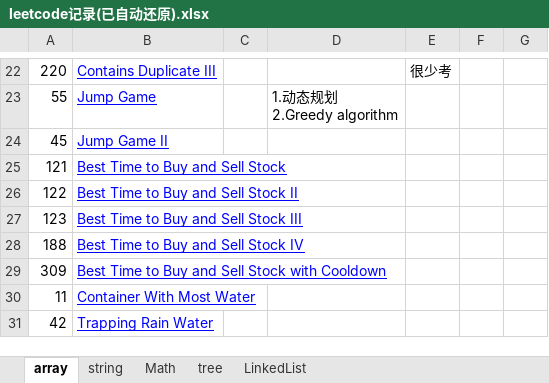
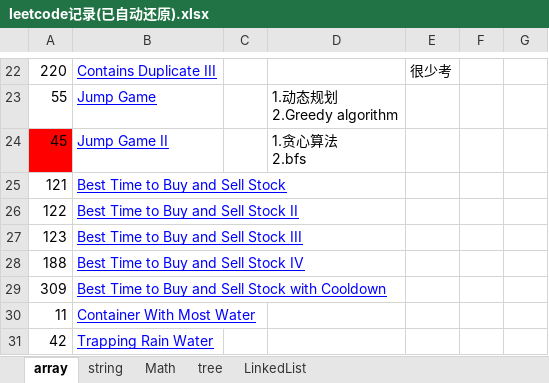
Before and after one commit to XZeusJ/Leetcode, an Excel workbook: leetcode记录(已自动还原).xlsx, sheet array, drawn as a sheet; only a part is shown, gaps mark what is left out; values as stored, in another font and other column widths than the file's, no borders; ↵ is a line break in a cell; the diff names each change by its address in the sheet, - before the commit and + after, or states it on an @@ line.

```diff
--- a/leetcode记录(已自动还原).xlsx (sheet array)
+++ b/leetcode记录(已自动还原).xlsx (sheet array)
-A24 fill: none
+A24 fill: #FF0000
-D24: (empty)
+D24: 1.贪心算法 ↵ 2.bfs
```
Also changed, not shown: 3 other files.
